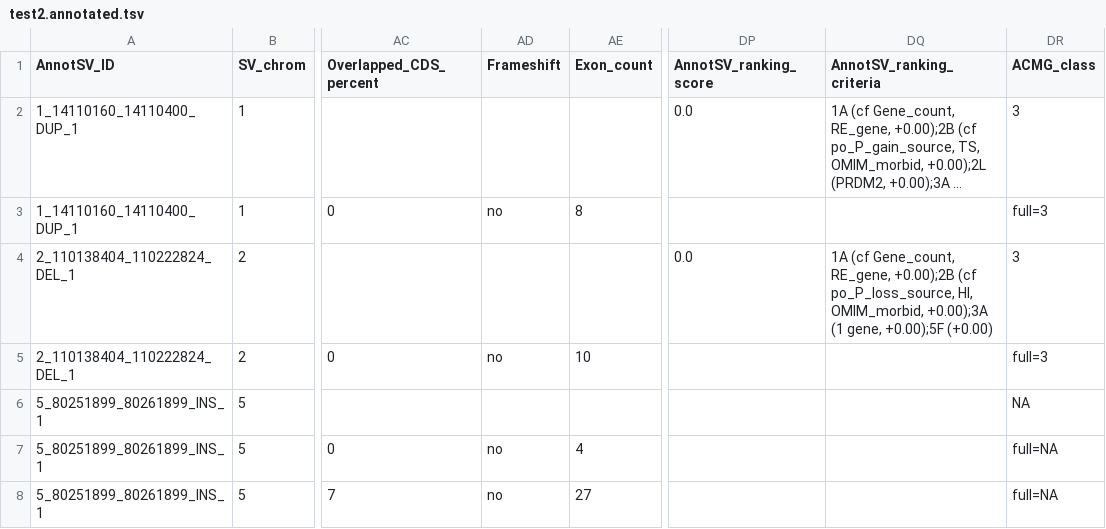
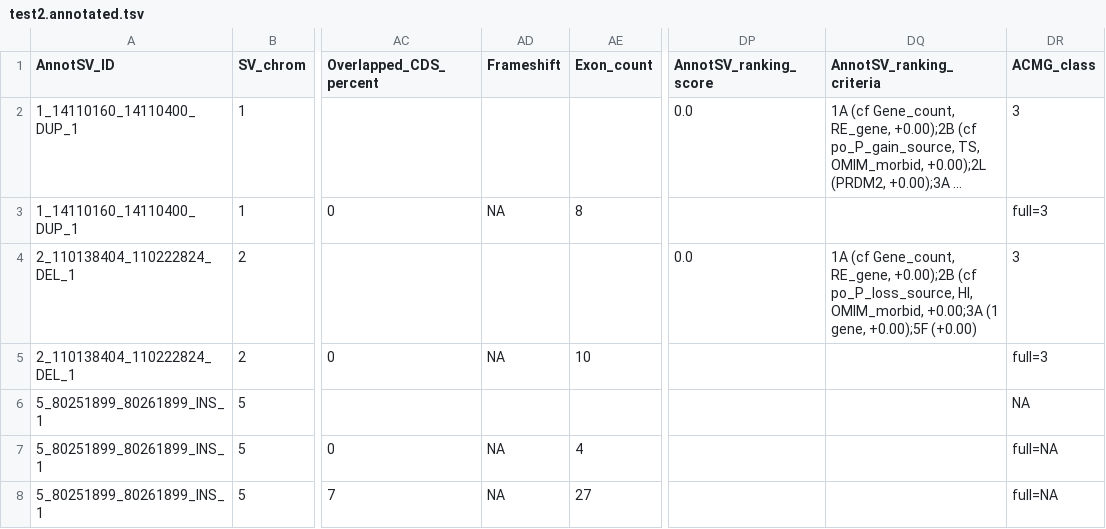
Before and after one commit to lgmgeo/AnnotSV, a TSV file: share/doc/AnnotSV/Example/test2.annotated.tsv, drawn as a sheet; only a part is shown, gaps mark what is left out; long unchanged cells end in …; the diff names each change by its address in the sheet, - before the commit and + after, or states it on an @@ line.

```diff
--- a/share/doc/AnnotSV/Example/test2.annotated.tsv
+++ b/share/doc/AnnotSV/Example/test2.annotated.tsv
-AD3 (Frameshift): no
+AD3 (Frameshift): NA
-DQ4 (AnnotSV_ranking_criteria): …HI, OMIM_morbid, +0.00);3A (1 gene,…
+DQ4 (AnnotSV_ranking_criteria): …HI, OMIM_morbid, +0.00;3A (1 gene,…
-AD5 (Frameshift): no
+AD5 (Frameshift): NA
-AD7:AD8 (Frameshift): no
+AD7:AD8 (Frameshift): NA
```
Also changed, not shown: share/doc/AnnotSV/Example/test1.annotated.tsv, 53 other files.
